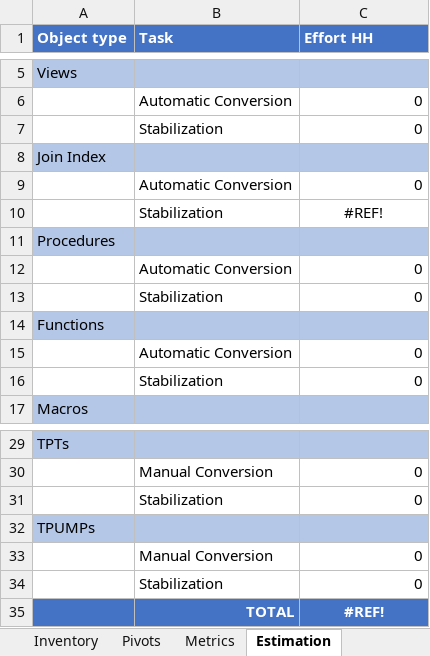
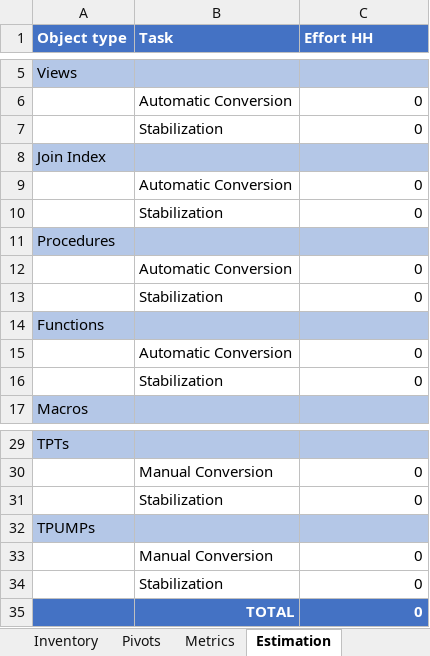
Before and after one commit to Snowflake-Labs/SC.TeradataExportScripts, an Excel workbook: Teradata_Inventory.xlsx, sheet Estimation, drawn as a sheet; only a part is shown, gaps mark what is left out; values as stored, in another font and other column widths than the file's, no borders; the diff names each change by its address in the sheet, - before the commit and + after, or states it on an @@ line.

```diff
--- a/Teradata_Inventory.xlsx (sheet Estimation)
+++ b/Teradata_Inventory.xlsx (sheet Estimation)
-C10 (Effort HH): #REF!
+C10 (Effort HH): 0
-C10 alignment: center
+C10 alignment: right
-C35 (Effort HH): #REF!
+C35 (Effort HH): 0
-C35 alignment: center
+C35 alignment: right
```
Also changed, not shown: sheet Pivots, sheet Inventory, charts or pictures.
